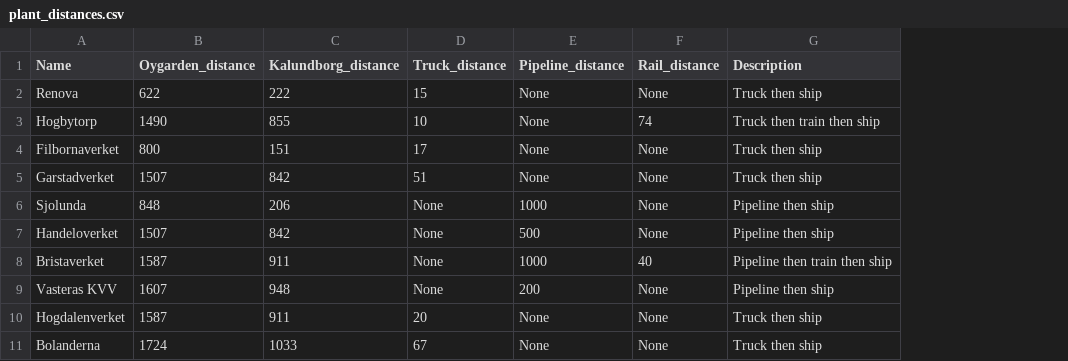
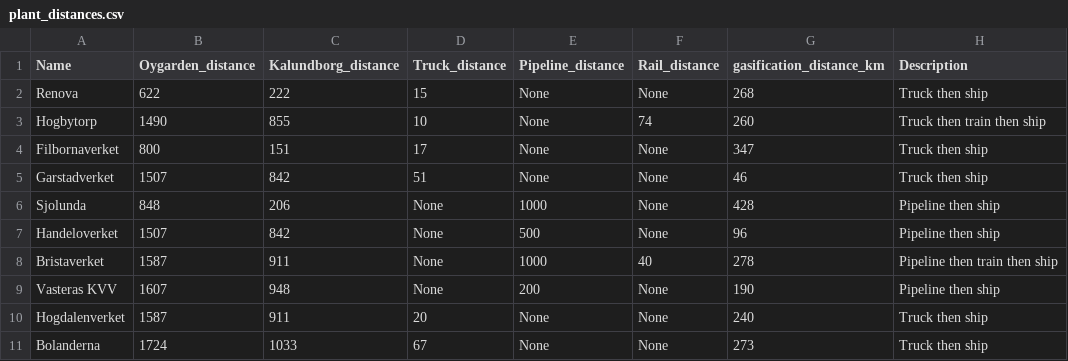
Before and after one commit to ostenst/WACCUS-EPR, a CSV file: data/plant_distances.csv, drawn as a sheet; the diff names each change by its address in the sheet, - before the commit and + after, or states it on an @@ line.

```diff
--- a/data/plant_distances.csv
+++ b/data/plant_distances.csv
+column G (gasification_distance_km), rows 2-11: 268 | 260 | 347 | 46 | 428 | 96 | 278 | 190 | 240 | 273
```
Also changed, not shown: data/plants_clean.csv, 3 other files.
